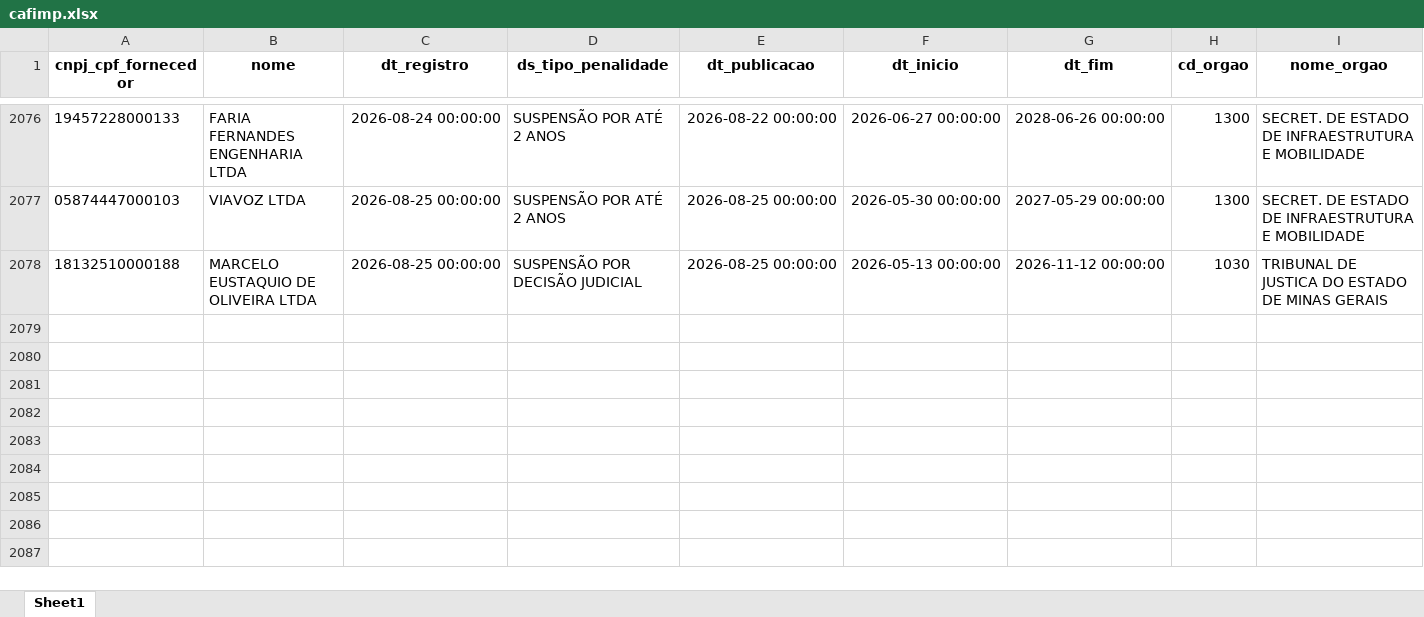
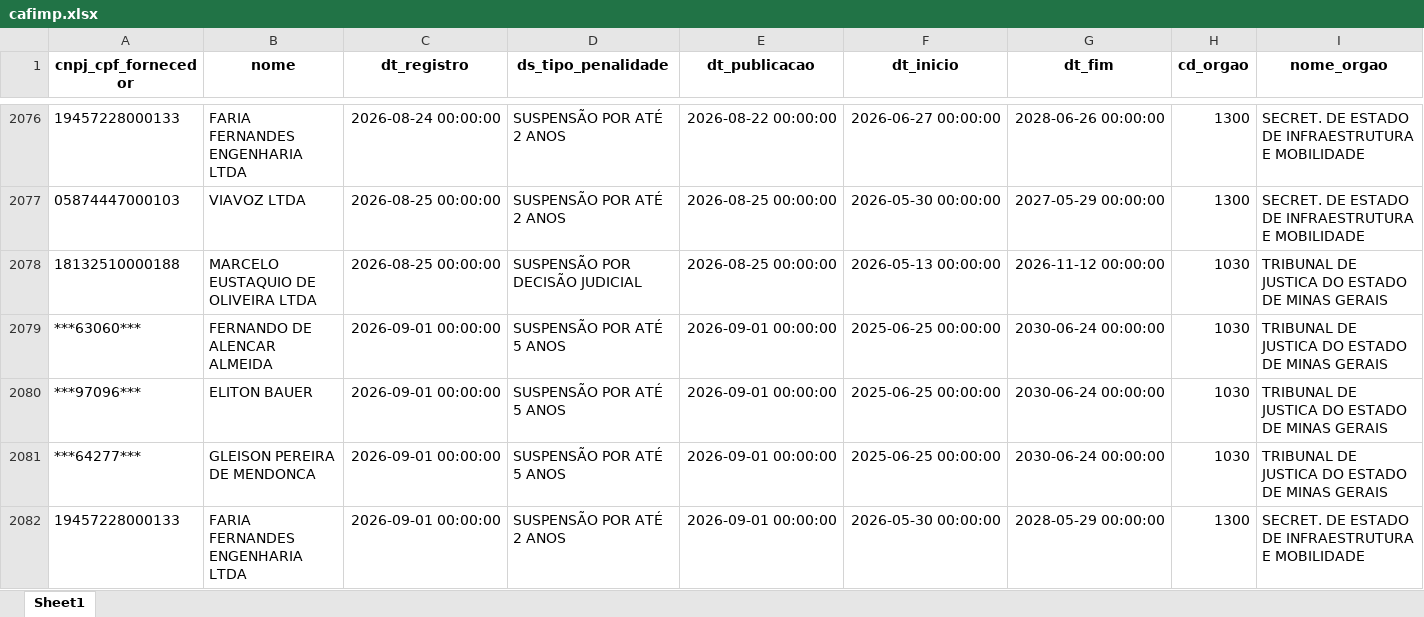
Before and after one commit to transparencia-mg/portal_cafimp, an Excel workbook: upload/cafimp.xlsx, sheet Sheet1, drawn as a sheet; only a part is shown, gaps mark what is left out; values as stored, in another font and other column widths than the file's, no borders; rows hold the shown columns only; the diff names each change by its address in the sheet, - before the commit and + after, or states it on an @@ line.

Commit message:
Atualização diária portal_cafimp

```diff
--- a/upload/cafimp.xlsx (sheet Sheet1)
+++ b/upload/cafimp.xlsx (sheet Sheet1)
+row 2079: ***63060*** | FERNANDO DE ALENCAR ALMEIDA | 2026-09-01 00:00:00 | SUSPENSÃO POR ATÉ 5 ANOS | 2026-09-01 00:00:00 | 2025-06-25 00:00:00 | 2030-06-24 00:00:00 | 1030 | TRIBUNAL DE JUSTICA DO ESTADO DE MINAS GERAIS
+row 2080: ***97096*** | ELITON BAUER | 2026-09-01 00:00:00 | SUSPENSÃO POR ATÉ 5 ANOS | 2026-09-01 00:00:00 | 2025-06-25 00:00:00 | 2030-06-24 00:00:00 | 1030 | TRIBUNAL DE JUSTICA DO ESTADO DE MINAS GERAIS
+row 2081: ***64277*** | GLEISON PEREIRA DE MENDONCA | 2026-09-01 00:00:00 | SUSPENSÃO POR ATÉ 5 ANOS | 2026-09-01 00:00:00 | 2025-06-25 00:00:00 | 2030-06-24 00:00:00 | 1030 | TRIBUNAL DE JUSTICA DO ESTADO DE MINAS GERAIS
+row 2082: 19457228000133 | FARIA FERNANDES ENGENHARIA LTDA | 2026-09-01 00:00:00 | SUSPENSÃO POR ATÉ 2 ANOS | 2026-09-01 00:00:00 | 2026-05-30 00:00:00 | 2028-05-29 00:00:00 | 1300 | SECRET. DE ESTADO DE INFRAESTRUTURA E MOBILIDADE
```
Also changed, not shown: 1 other file.
